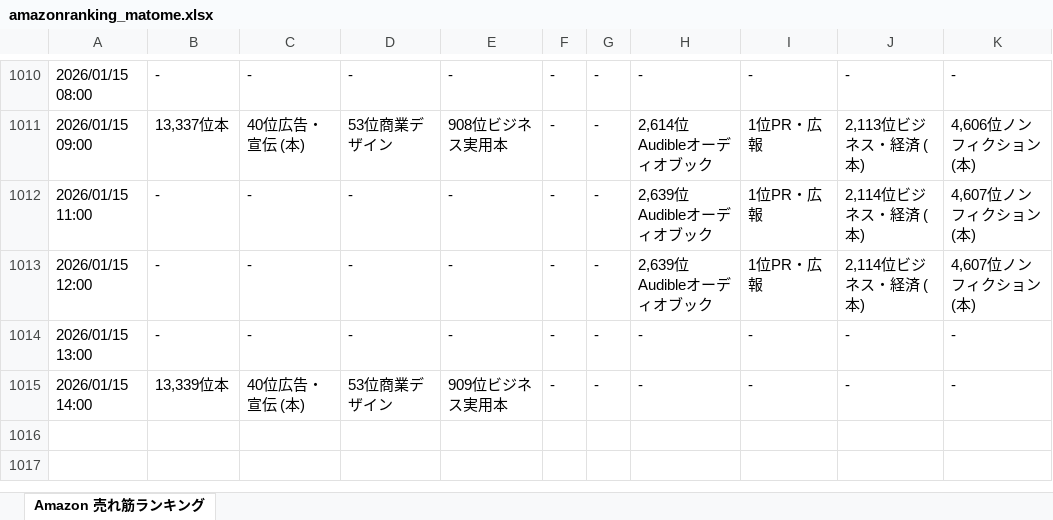
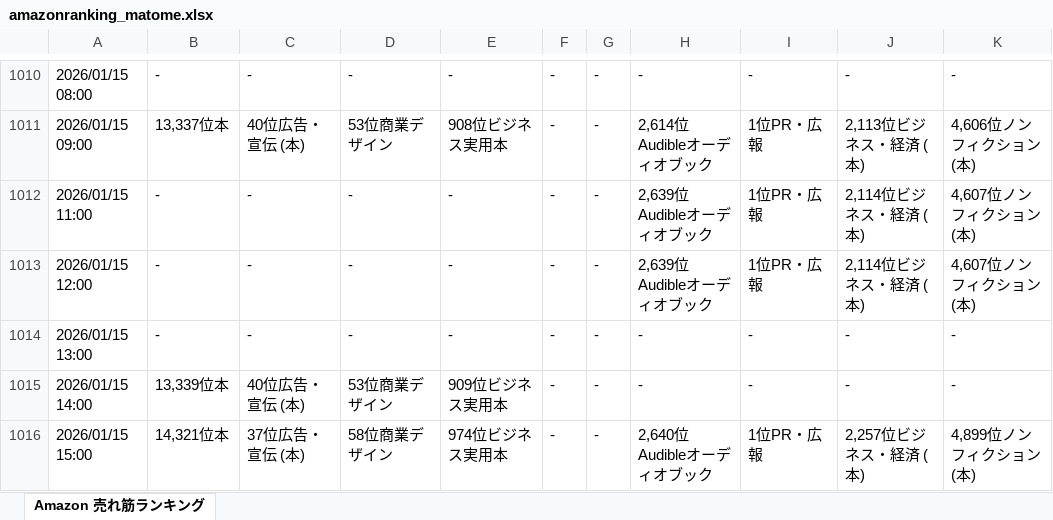
Before and after one commit to hannahi5/amazon-ranking-scheduler, an Excel workbook: amazonranking_matome.xlsx, sheet Amazon 売れ筋ランキング, drawn as a sheet; only a part is shown, gaps mark what is left out; values as stored, in another font and other column widths than the file's, no borders; the diff names each change by its address in the sheet, - before the commit and + after, or states it on an @@ line.

```diff
--- a/amazonranking_matome.xlsx (sheet Amazon 売れ筋ランキング)
+++ b/amazonranking_matome.xlsx (sheet Amazon 売れ筋ランキング)
+row 1016: 2026/01/15 15:00 | 14,321位本 | 37位広告・宣伝 (本) | 58位商業デザイン | 974位ビジネス実用本 | - | - | 2,640位Audibleオーディオブック | 1位PR・広報 | 2,257位ビジネス・経済 (本) | 4,899位ノンフィクション (本)
```
